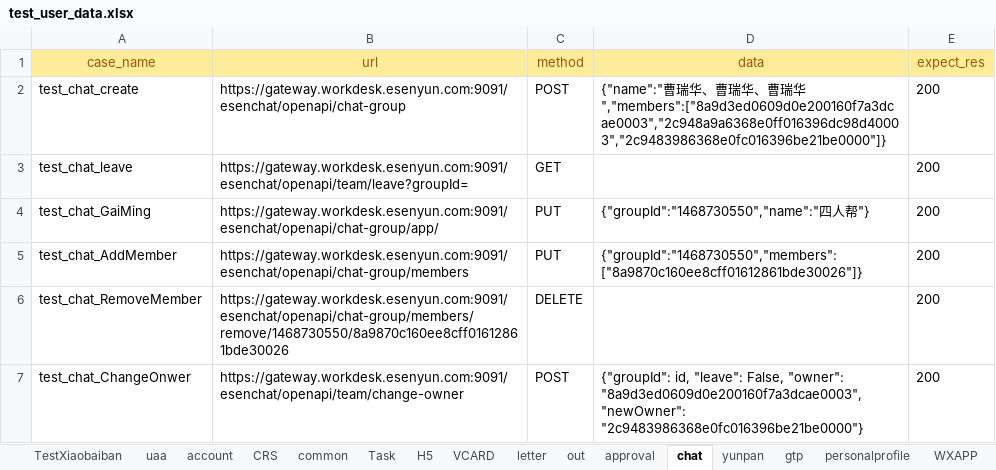
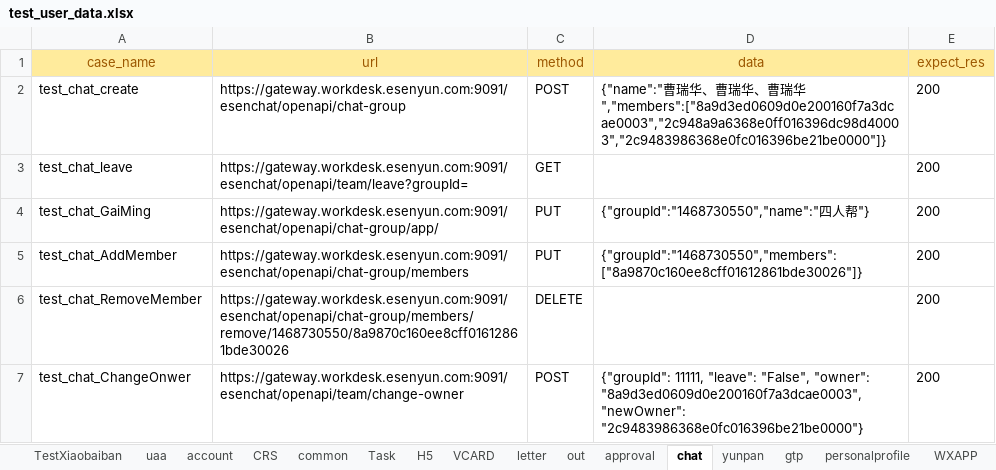
Before and after one commit to caoruihua/jiekou_yituanma, an Excel workbook: data/test_user_data.xlsx, sheet chat, drawn as a sheet; values as stored, in another font and other column widths than the file's, no borders; the diff names each change by its address in the sheet, - before the commit and + after, or states it on an @@ line.

```diff
--- a/data/test_user_data.xlsx (sheet chat)
+++ b/data/test_user_data.xlsx (sheet chat)
-D7 (data): {"groupId": id, "leave": False, "owner": "8a9d3ed0609d0e200160f7a3dcae0003",…
+D7 (data): {"groupId": 11111, "leave": "False", "owner": "8a9d3ed0609d0e200160f7a3dcae0003",…
```
Also changed, not shown: 2 other files.
